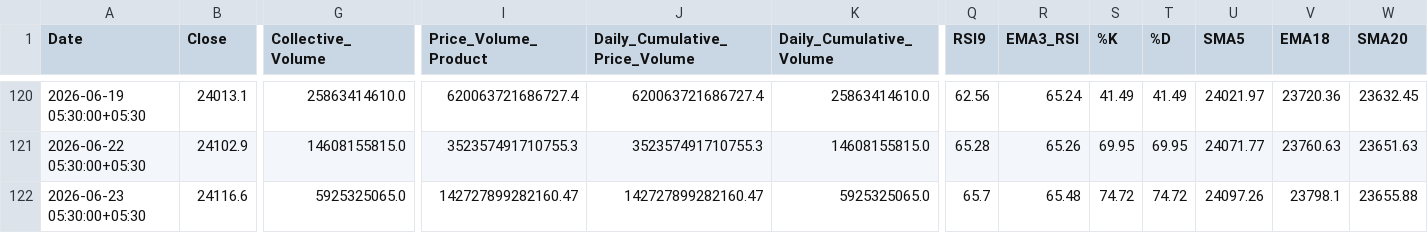
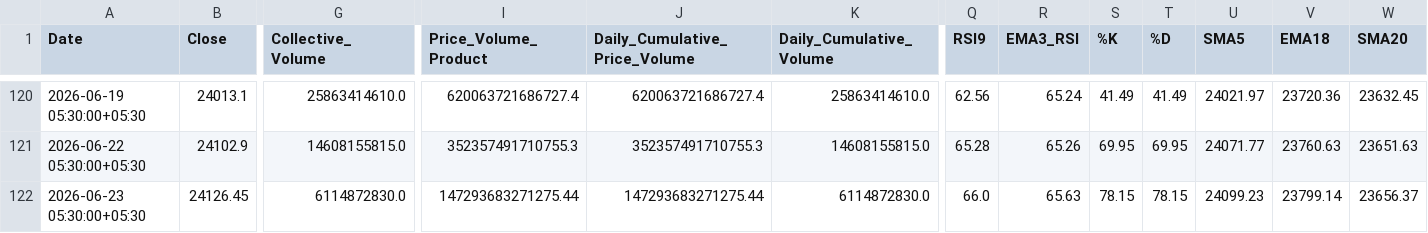
Before and after one commit to rahuljoshin/TradingBOT, a CSV file: 1d.csv, drawn as a sheet; only a part is shown, gaps mark what is left out; the diff covers the shown part only; the diff names each change by its address in the sheet, - before the commit and + after, or states it on an @@ line.

```diff
--- a/1d.csv
+++ b/1d.csv
-B122 (Close): 24116.6
+B122 (Close): 24126.45
-G122 (Collective_Volume): 5925325065.0
+G122 (Collective_Volume): 6114872830.0
-I122 (Price_Volume_Product): 142727899282160.47
+I122 (Price_Volume_Product): 147293683271275.44
-J122 (Daily_Cumulative_Price_Volume): 142727899282160.47
+J122 (Daily_Cumulative_Price_Volume): 147293683271275.44
-K122 (Daily_Cumulative_Volume): 5925325065.0
+K122 (Daily_Cumulative_Volume): 6114872830.0
-Q122 (RSI9): 65.7
+Q122 (RSI9): 66.0
-R122 (EMA3_RSI): 65.48
+R122 (EMA3_RSI): 65.63
-S122 (%K): 74.72
+S122 (%K): 78.15
-T122 (%D): 74.72
+T122 (%D): 78.15
-U122 (SMA5): 24097.26
+U122 (SMA5): 24099.23
-V122 (EMA18): 23798.1
+V122 (EMA18): 23799.14
-W122 (SMA20): 23655.88
+W122 (SMA20): 23656.37
```
Also changed, not shown: 10 edited cells elsewhere in this file, 15m.csv, 1m.csv, 3 other files.
